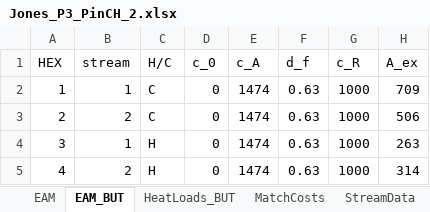
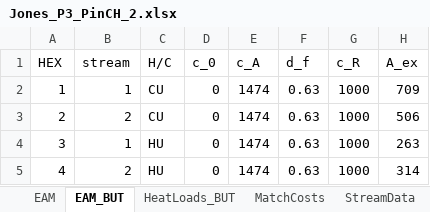
Before and after one commit to J-A-St/moc_retrofit_ga_de, an Excel workbook: data/Jones_P3_PinCH_2.xlsx, sheet EAM_BUT, drawn as a sheet; values as stored, in another font and other column widths than the file's, no borders; the diff names each change by its address in the sheet, - before the commit and + after, or states it on an @@ line.

```diff
--- a/data/Jones_P3_PinCH_2.xlsx (sheet EAM_BUT)
+++ b/data/Jones_P3_PinCH_2.xlsx (sheet EAM_BUT)
-C2:C3 (H/C): C
+C2:C3 (H/C): CU
-C4:C5 (H/C): H
+C4:C5 (H/C): HU
```
Also changed, not shown: sheet StreamData, data/AlgorithmParameter.xlsx, 13 other files.
